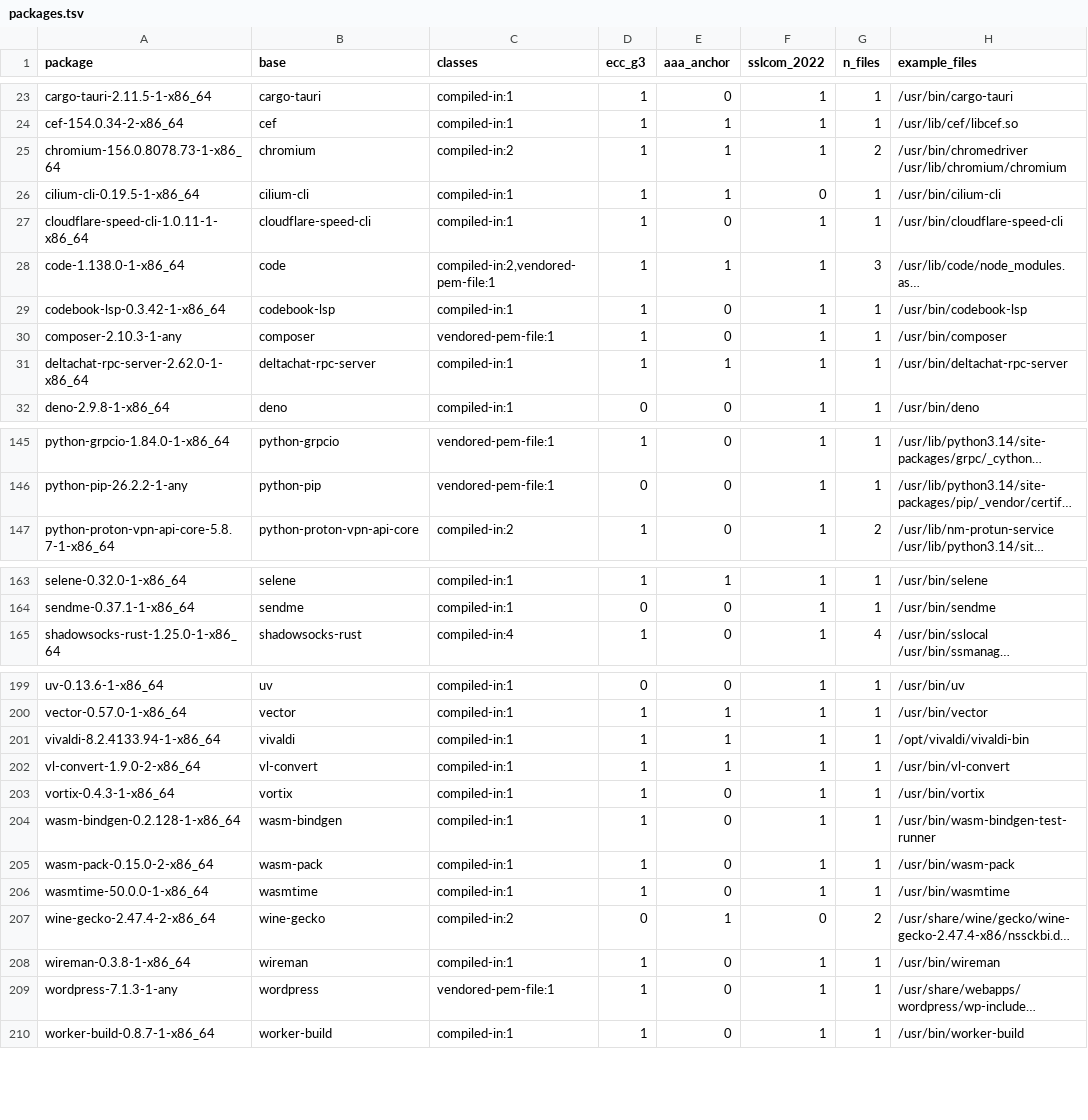
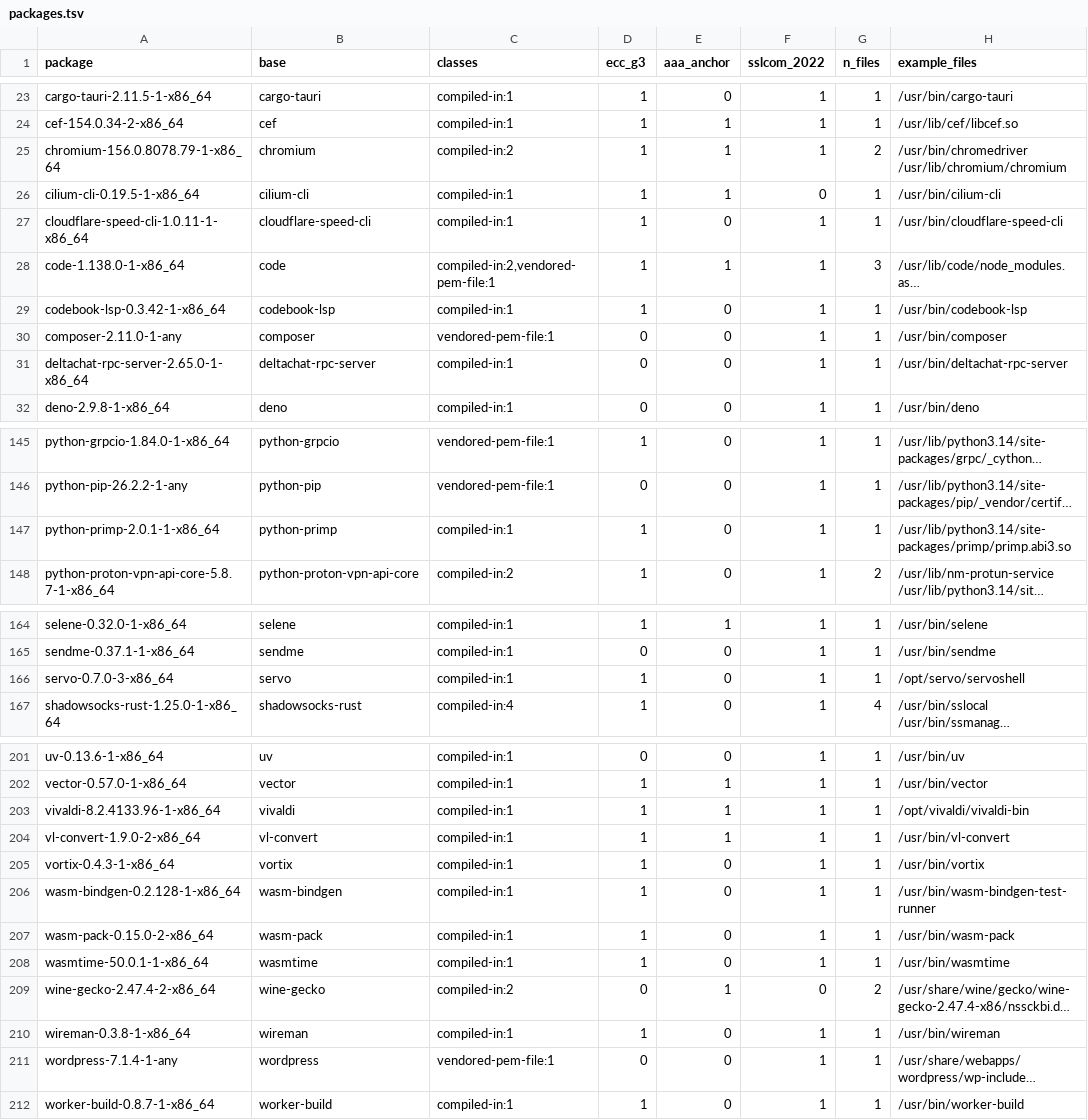
Before and after one commit to 0x9fff00/cacert-scan, a TSV file: report-arch/packages.tsv, drawn as a sheet; only a part is shown, gaps mark what is left out; long unchanged cells end in …; addresses are those after the commit; the diff covers the shown part only; the diff names each change by its address in the sheet, - before the commit and + after, or states it on an @@ line.

```diff
--- a/report-arch/packages.tsv
+++ b/report-arch/packages.tsv
-A25 (package): chromium-156.0.8078.73-1-x86_64
+A25 (package): chromium-156.0.8078.79-1-x86_64
-A30 (package): composer-2.10.3-1-any
+A30 (package): composer-2.11.0-1-any
-D30:D31 (ecc_g3): 1
+D30:D31 (ecc_g3): 0
-A31 (package): deltachat-rpc-server-2.62.0-1-x86_64
+A31 (package): deltachat-rpc-server-2.65.0-1-x86_64
-E31 (aaa_anchor): 1
+E31 (aaa_anchor): 0
+row 147: python-primp-2.0.1-1-x86_64 | python-primp | compiled-in:1 | 1 | 0 | 1 | 1 | /usr/lib/python3.14/site-packages/primp/primp.abi3.so
+row 166: servo-0.7.0-3-x86_64 | servo | compiled-in:1 | 1 | 0 | 1 | 1 | /opt/servo/servoshell
-A203 (package): vivaldi-8.2.4133.94-1-x86_64
+A203 (package): vivaldi-8.2.4133.96-1-x86_64
-A208 (package): wasmtime-50.0.0-1-x86_64
+A208 (package): wasmtime-50.0.1-1-x86_64
-A211 (package): wordpress-7.1.3-1-any
+A211 (package): wordpress-7.1.4-1-any
-D211 (ecc_g3): 1
+D211 (ecc_g3): 0
```
Also changed, not shown: 9 edited cells elsewhere in this file, report-arch/findings.tsv, 2 other files.
